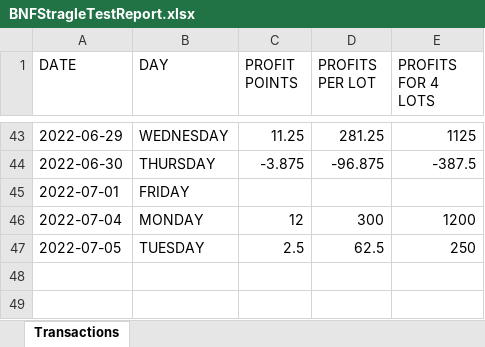
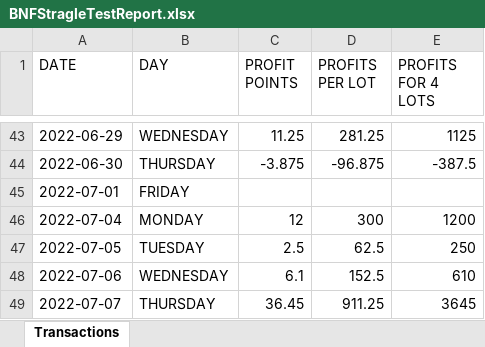
Before and after one commit to pmgtivo/options, an Excel workbook: BNFStragleTestReport.xlsx, sheet Transactions, drawn as a sheet; only a part is shown, gaps mark what is left out; values as stored, in another font and other column widths than the file's, no borders; the diff names each change by its address in the sheet, - before the commit and + after, or states it on an @@ line.

Commit message:
take entry and create stop loss

```diff
--- a/BNFStragleTestReport.xlsx (sheet Transactions)
+++ b/BNFStragleTestReport.xlsx (sheet Transactions)
+row 48: 2022-07-06 | WEDNESDAY | 6.1 | 152.5 | 610
+row 49: 2022-07-07 | THURSDAY | 36.45 | 911.25 | 3645
```
Also changed, not shown: 1 other file.
